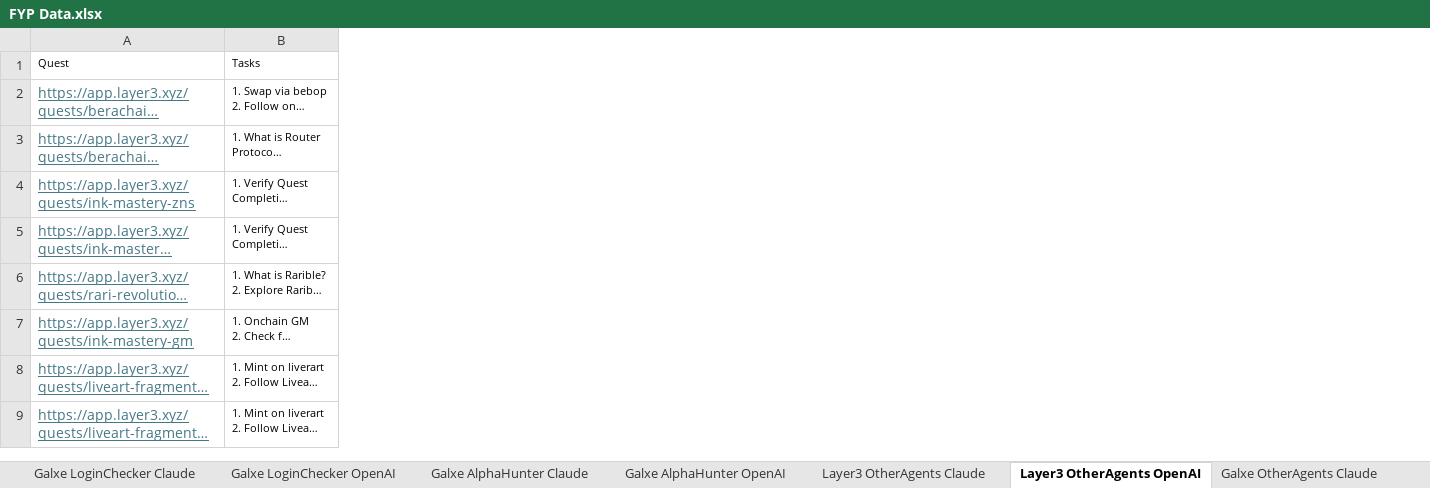
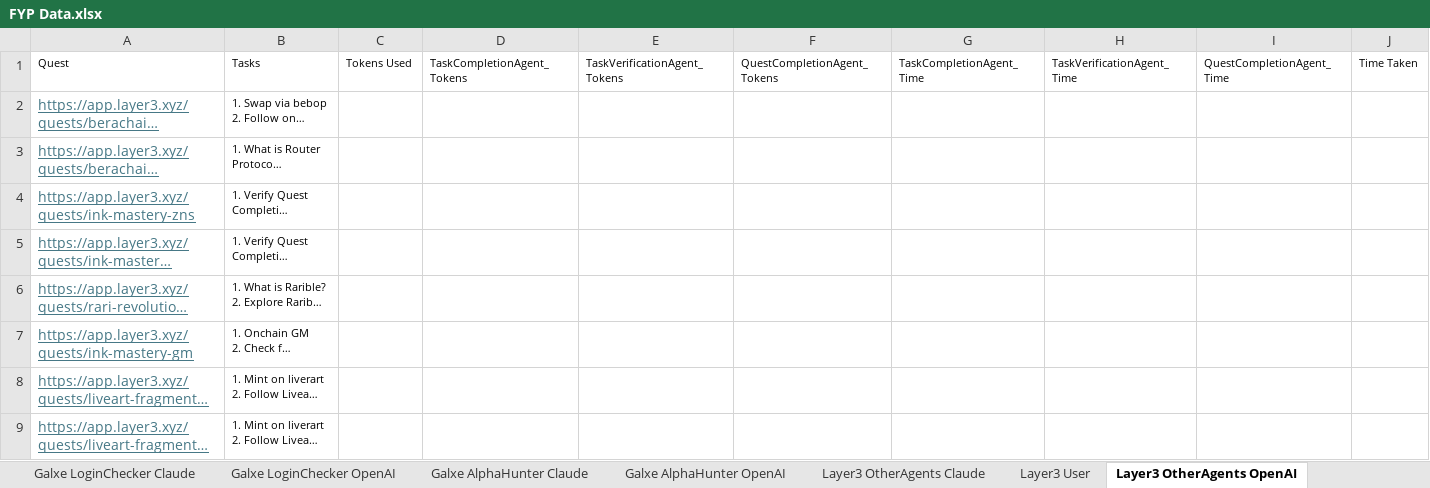
Before and after one commit to agupagu/multi-agent-fyp, an Excel workbook: agents_main/FYP Data.xlsx, sheet Layer3 OtherAgents OpenAI, drawn as a sheet; only a part is shown; long unchanged cells end in …; values as stored, in another font and other column widths than the file's, no borders; the diff names each change by its address in the sheet, - before the commit and + after, or states it on an @@ line.

```diff
--- a/agents_main/FYP Data.xlsx (sheet Layer3 OtherAgents OpenAI)
+++ b/agents_main/FYP Data.xlsx (sheet Layer3 OtherAgents OpenAI)
+sheet tab: Layer3 User
@@ column C (Tokens Used) unhidden, empty @@
@@ column D (TaskCompletionAgent_Tokens) unhidden, empty @@
@@ column E (TaskVerificationAgent_Tokens) unhidden, empty @@
@@ column F (QuestCompletionAgent_Tokens) unhidden, empty @@
@@ column G (TaskCompletionAgent_Time) unhidden, empty @@
@@ column H (TaskVerificationAgent_Time) unhidden, empty @@
@@ column I (QuestCompletionAgent_Time) unhidden, empty @@
@@ column J (Time Taken) unhidden, empty @@
```
Also changed, not shown: sheet Galxe OtherAgents Claude, sheet Layer3 OtherAgents Claude, other sheet tabs, hidden cells, 1 other file.
